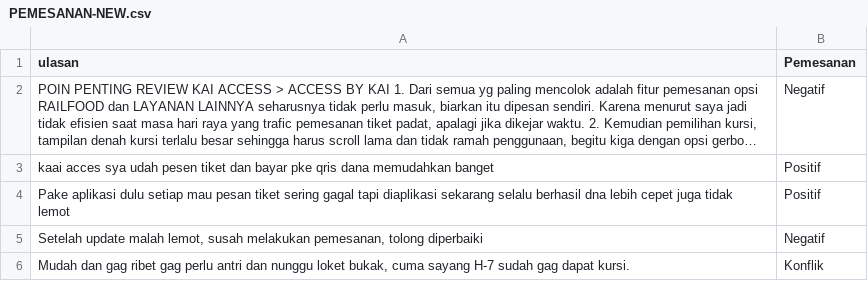
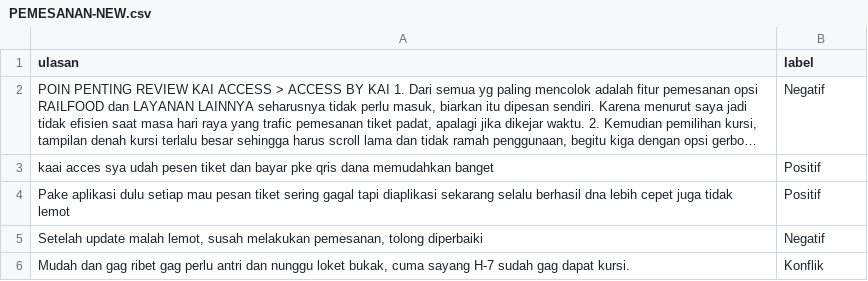
Before and after one commit to sofyitahm/SKRIPSI, a CSV file: CSV/DB/PEMESANAN-NEW.csv, drawn as a sheet; only a part is shown; long unchanged cells end in …; the diff names each change by its address in the sheet, - before the commit and + after, or states it on an @@ line.

Commit message:
Update PEMESANAN-NEW.csv

```diff
--- a/CSV/DB/PEMESANAN-NEW.csv
+++ b/CSV/DB/PEMESANAN-NEW.csv
-B1: Pemesanan
+B1: label
```
